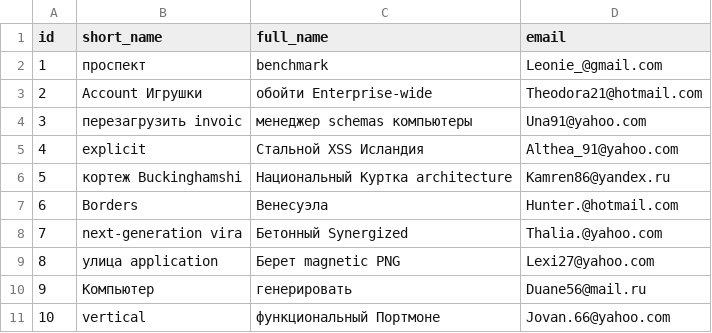
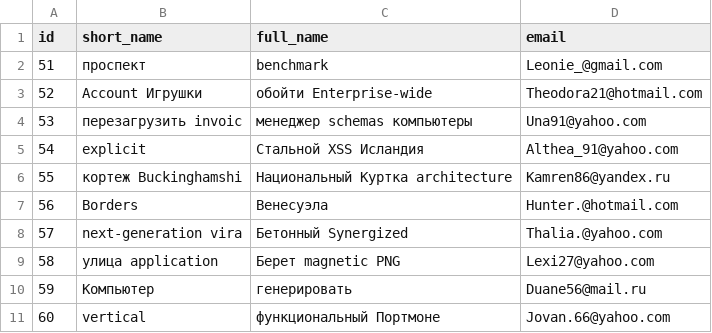
Before and after one commit to is-ivanov/jhipster-unit, a CSV file: src/main/resources/config/liquibase/fake-data/company.csv, drawn as a sheet.

```diff
--- a/src/main/resources/config/liquibase/fake-data/company.csv
+++ b/src/main/resources/config/liquibase/fake-data/company.csv
@@ -1,11 +1,11 @@
 id;short_name;full_name;email
-1;проспект;benchmark;Leonie_@gmail.com
-2;Account Игрушки;обойти Enterprise-wide;Theodora21@hotmail.com
-3;перезагрузить invoic;менеджер schemas компьютеры;Una91@yahoo.com
-4;explicit;Стальной XSS Исландия;Althea_91@yahoo.com
-5;кортеж Buckinghamshi;Национальный Куртка architecture;Kamren86@yandex.ru
-6;Borders;Венесуэла;Hunter.@hotmail.com
-7;next-generation vira;Бетонный Synergized;Thalia.@yahoo.com
-8;улица application;Берет magnetic PNG;Lexi27@yahoo.com
-9;Компьютер;генерировать;Duane56@mail.ru
-10;vertical;функциональный Портмоне;Jovan.66@yahoo.com
+51;проспект;benchmark;Leonie_@gmail.com
+52;Account Игрушки;обойти Enterprise-wide;Theodora21@hotmail.com
+53;перезагрузить invoic;менеджер schemas компьютеры;Una91@yahoo.com
+54;explicit;Стальной XSS Исландия;Althea_91@yahoo.com
+55;кортеж Buckinghamshi;Национальный Куртка architecture;Kamren86@yandex.ru
+56;Borders;Венесуэла;Hunter.@hotmail.com
+57;next-generation vira;Бетонный Synergized;Thalia.@yahoo.com
+58;улица application;Берет magnetic PNG;Lexi27@yahoo.com
+59;Компьютер;генерировать;Duane56@mail.ru
+60;vertical;функциональный Портмоне;Jovan.66@yahoo.com
```
Also changed, not shown: src/main/resources/config/liquibase/fake-data/punch_item.csv, 53 other files.
